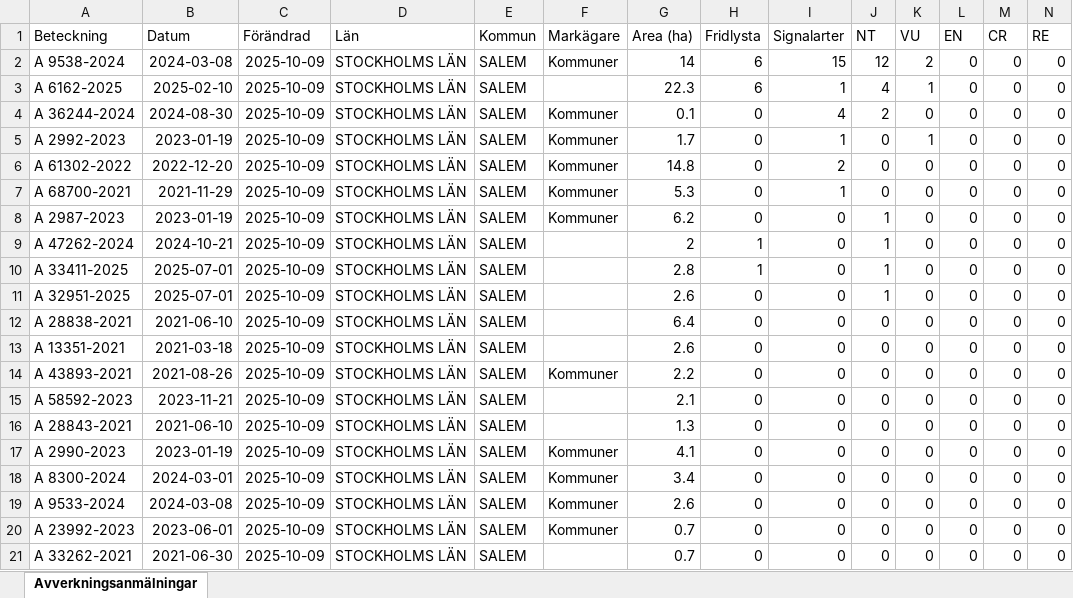
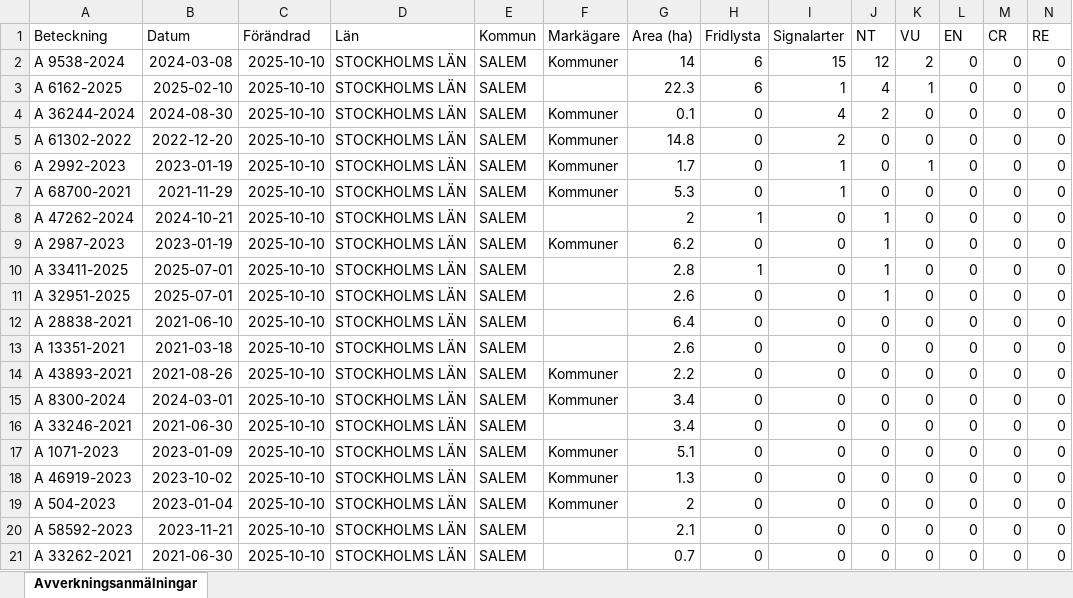
Before and after one commit to klasma/Logging_0128, an Excel workbook: Översikt SALEM.xlsx, sheet Avverkningsanmälningar, drawn as a sheet; only a part is shown; values as stored, in another font and other column widths than the file's, no borders; removed rows and columns are numbered as before the commit, all else as after; rows hold the shown columns only; the diff covers the shown part only; the diff names each change by its address in the sheet, - before the commit and + after, or states it on an @@ line.

```diff
--- a/Översikt SALEM.xlsx (sheet Avverkningsanmälningar)
+++ b/Översikt SALEM.xlsx (sheet Avverkningsanmälningar)
-C2:C4 (Förändrad): 2025-10-09
+C2:C4 (Förändrad): 2025-10-10
-row 5: A 2992-2023 | 2023-01-19 | 2025-10-09 | STOCKHOLMS LÄN | SALEM | Kommuner | 1.7 | 0 | 1 | 0 | 1 | 0 | 0 | 0
-C5 (Förändrad): 2025-10-09
+C5 (Förändrad): 2025-10-10
+row 6: A 2992-2023 | 2023-01-19 | 2025-10-10 | STOCKHOLMS LÄN | SALEM | Kommuner | 1.7 | 0 | 1 | 0 | 1 | 0 | 0 | 0
-C7 (Förändrad): 2025-10-09
+C7 (Förändrad): 2025-10-10
-row 8: A 2987-2023 | 2023-01-19 | 2025-10-09 | STOCKHOLMS LÄN | SALEM | Kommuner | 6.2 | 0 | 0 | 1 | 0 | 0 | 0 | 0
-C8 (Förändrad): 2025-10-09
+C8 (Förändrad): 2025-10-10
+row 9: A 2987-2023 | 2023-01-19 | 2025-10-10 | STOCKHOLMS LÄN | SALEM | Kommuner | 6.2 | 0 | 0 | 1 | 0 | 0 | 0 | 0
-C10:C21 (Förändrad): 2025-10-09
+C10:C21 (Förändrad): 2025-10-10
-A15 (Beteckning): A 58592-2023
+A15 (Beteckning): A 8300-2024
-B15 (Datum): 2023-11-21
+B15 (Datum): 2024-03-01
-F15 (Markägare): (empty)
+F15 (Markägare): Kommuner
-G15 (Area (ha)): 2.1
+G15 (Area (ha)): 3.4
-A16 (Beteckning): A 28843-2021
+A16 (Beteckning): A 33246-2021
-B16 (Datum): 2021-06-10
+B16 (Datum): 2021-06-30
-G16 (Area (ha)): 1.3
+G16 (Area (ha)): 3.4
-A17 (Beteckning): A 2990-2023
+A17 (Beteckning): A 1071-2023
-B17 (Datum): 2023-01-19
+B17 (Datum): 2023-01-09
-G17 (Area (ha)): 4.1
+G17 (Area (ha)): 5.1
-A18 (Beteckning): A 8300-2024
+A18 (Beteckning): A 46919-2023
-B18 (Datum): 2024-03-01
+B18 (Datum): 2023-10-02
-G18 (Area (ha)): 3.4
+G18 (Area (ha)): 1.3
-A19 (Beteckning): A 9533-2024
+A19 (Beteckning): A 504-2023
-B19 (Datum): 2024-03-08
+B19 (Datum): 2023-01-04
-G19 (Area (ha)): 2.6
+G19 (Area (ha)): 2
-A20 (Beteckning): A 23992-2023
+A20 (Beteckning): A 58592-2023
-B20 (Datum): 2023-06-01
+B20 (Datum): 2023-11-21
-F20 (Markägare): Kommuner
+F20 (Markägare): (empty)
-G20 (Area (ha)): 0.7
+G20 (Area (ha)): 2.1
```
Also changed, not shown: 4 added rows, 4 removed rows and 72 edited cells elsewhere in this sheet, artfynd/A 36244-2024 artfynd.xlsx, artfynd/A 47262-2024 artfynd.xlsx, 53 other files.
